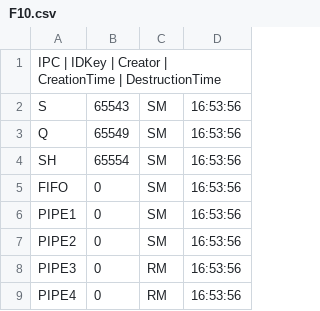
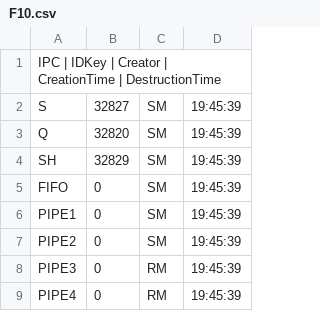
Before and after one commit to MarcoCastelli4/Sistemi-Operativi, a CSV file: OutputFiles/F10.csv, drawn as a sheet.

```diff
--- a/OutputFiles/F10.csv
+++ b/OutputFiles/F10.csv
@@ -1,9 +1,9 @@
 IPC | IDKey | Creator | CreationTime | DestructionTime
-S;65543;SM;16:53:56;;
-Q;65549;SM;16:53:56;;
-SH;65554;SM;16:53:56;;
-FIFO;0;SM;16:53:56;;
-PIPE1;0;SM;16:53:56;;
-PIPE2;0;SM;16:53:56;;
-PIPE3;0;RM;16:53:56;;
-PIPE4;0;RM;16:53:56;;
+S;32827;SM;19:45:39;;
+Q;32820;SM;19:45:39;;
+SH;32829;SM;19:45:39;;
+FIFO;0;SM;19:45:39;;
+PIPE1;0;SM;19:45:39;;
+PIPE2;0;SM;19:45:39;;
+PIPE3;0;RM;19:45:39;;
+PIPE4;0;RM;19:45:39;;
```
Also changed, not shown: 21 other files.
